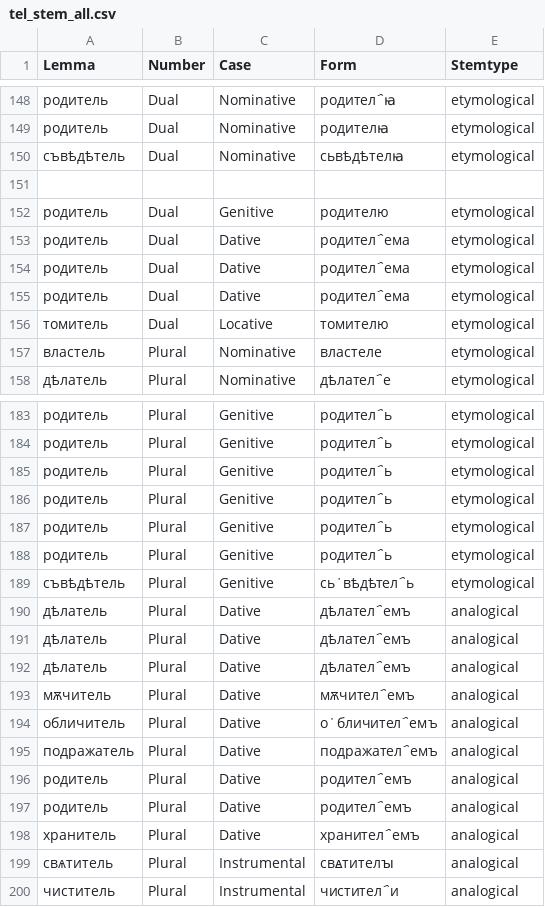
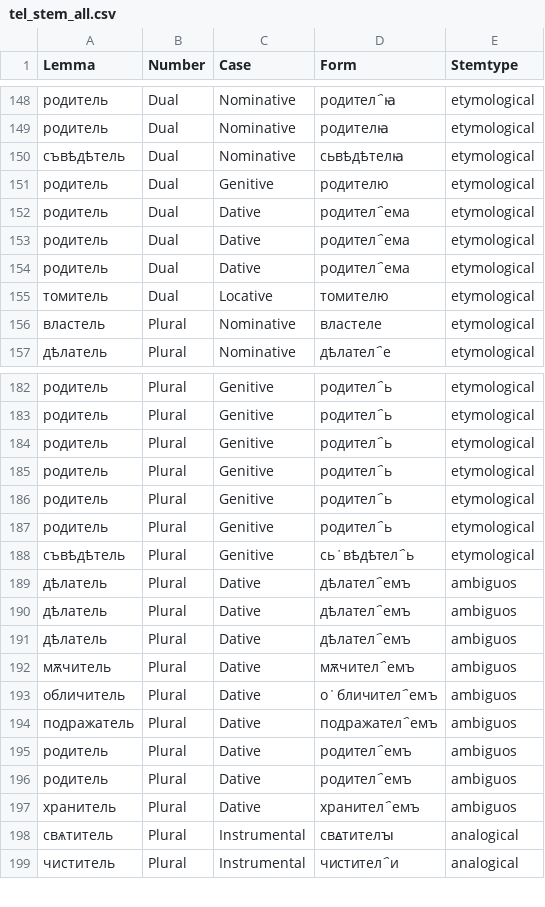
Before and after one commit to leonidmotz/leonidmotz.github.io, a CSV file: suprasliensis-data/csv-tagging-helpers/tel_stem_all.csv, drawn as a sheet; only a part is shown, gaps mark what is left out.

Commit message:
tag tel stem analogical/etymological/ambiguous

```diff
--- a/suprasliensis-data/csv-tagging-helpers/tel_stem_all.csv
+++ b/suprasliensis-data/csv-tagging-helpers/tel_stem_all.csv
@@ -150,3 +150,2 @@ Lemma,Number,Case,Form,Stemtype
 съвѣдѣтель,Dual,Nominative,сьвѣдѣтелꙗ,etymological
-,,,,
 родитель,Dual,Genitive,родителю,etymological
@@ -189,11 +188,11 @@ Lemma,Number,Case,Form,Stemtype
 съвѣдѣтель,Plural,Genitive,сь҆вѣдѣтел҄ь,etymological
-дѣлатель,Plural,Dative,дѣлател҄емъ,analogical
-дѣлатель,Plural,Dative,дѣлател҄емъ,analogical
-дѣлатель,Plural,Dative,дѣлател҄емъ,analogical
-мѫчитель,Plural,Dative,мѫчител҄емъ,analogical
-обличитель,Plural,Dative,о҅бличител҄емъ,analogical
-подражатель,Plural,Dative,подражател҄емъ,analogical
-родитель,Plural,Dative,родител҄емъ,analogical
-родитель,Plural,Dative,родител҄емъ,analogical
-хранитель,Plural,Dative,хранител҄емъ,analogical
+дѣлатель,Plural,Dative,дѣлател҄емъ,ambiguos
+дѣлатель,Plural,Dative,дѣлател҄емъ,ambiguos
+дѣлатель,Plural,Dative,дѣлател҄емъ,ambiguos
+мѫчитель,Plural,Dative,мѫчител҄емъ,ambiguos
+обличитель,Plural,Dative,о҅бличител҄емъ,ambiguos
+подражатель,Plural,Dative,подражател҄емъ,ambiguos
+родитель,Plural,Dative,родител҄емъ,ambiguos
+родитель,Plural,Dative,родител҄емъ,ambiguos
+хранитель,Plural,Dative,хранител҄емъ,ambiguos
 свѧтитель,Plural,Instrumental,свꙙтителꙑ,analogical
```
Also changed, not shown: 13 other files.
